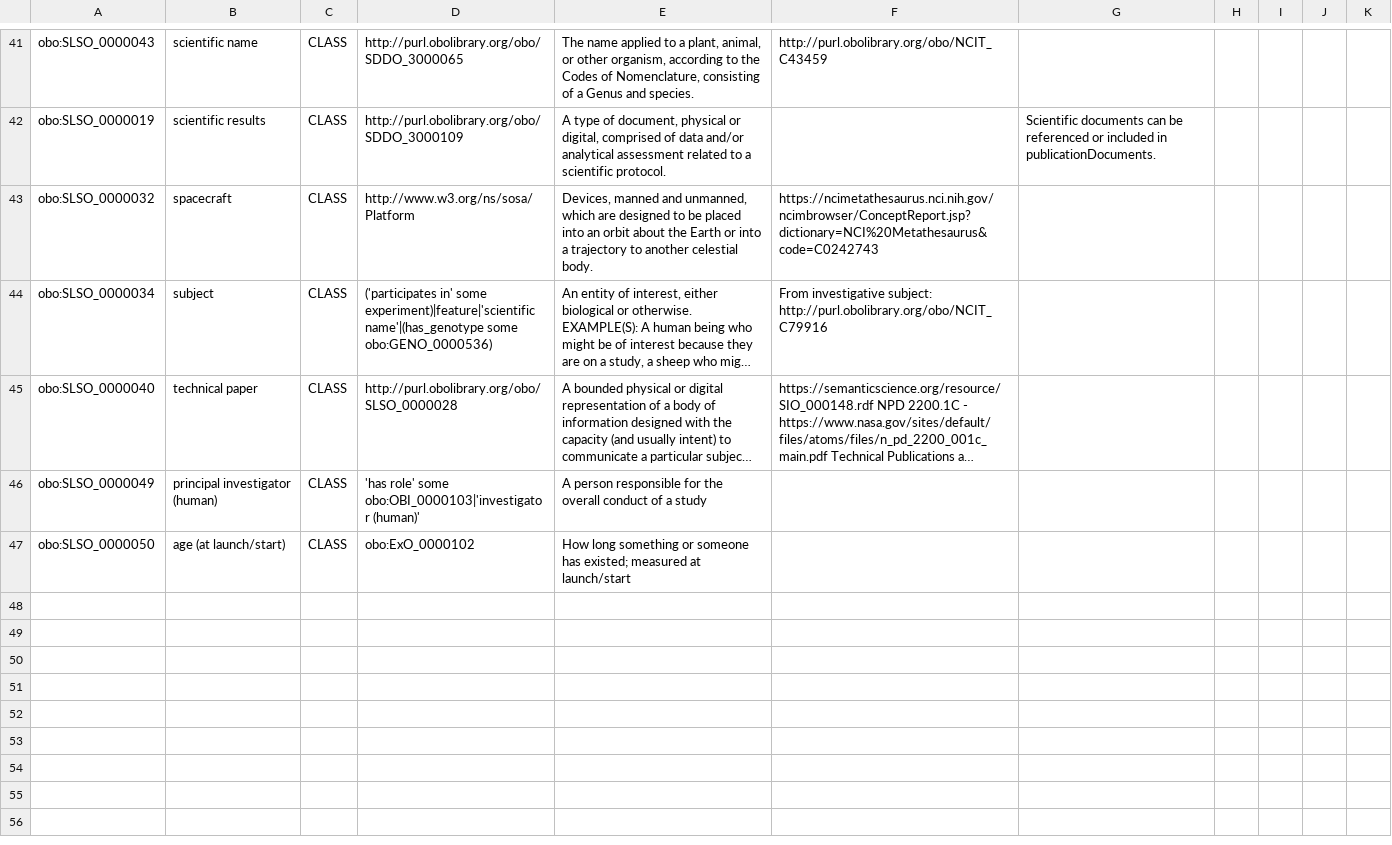
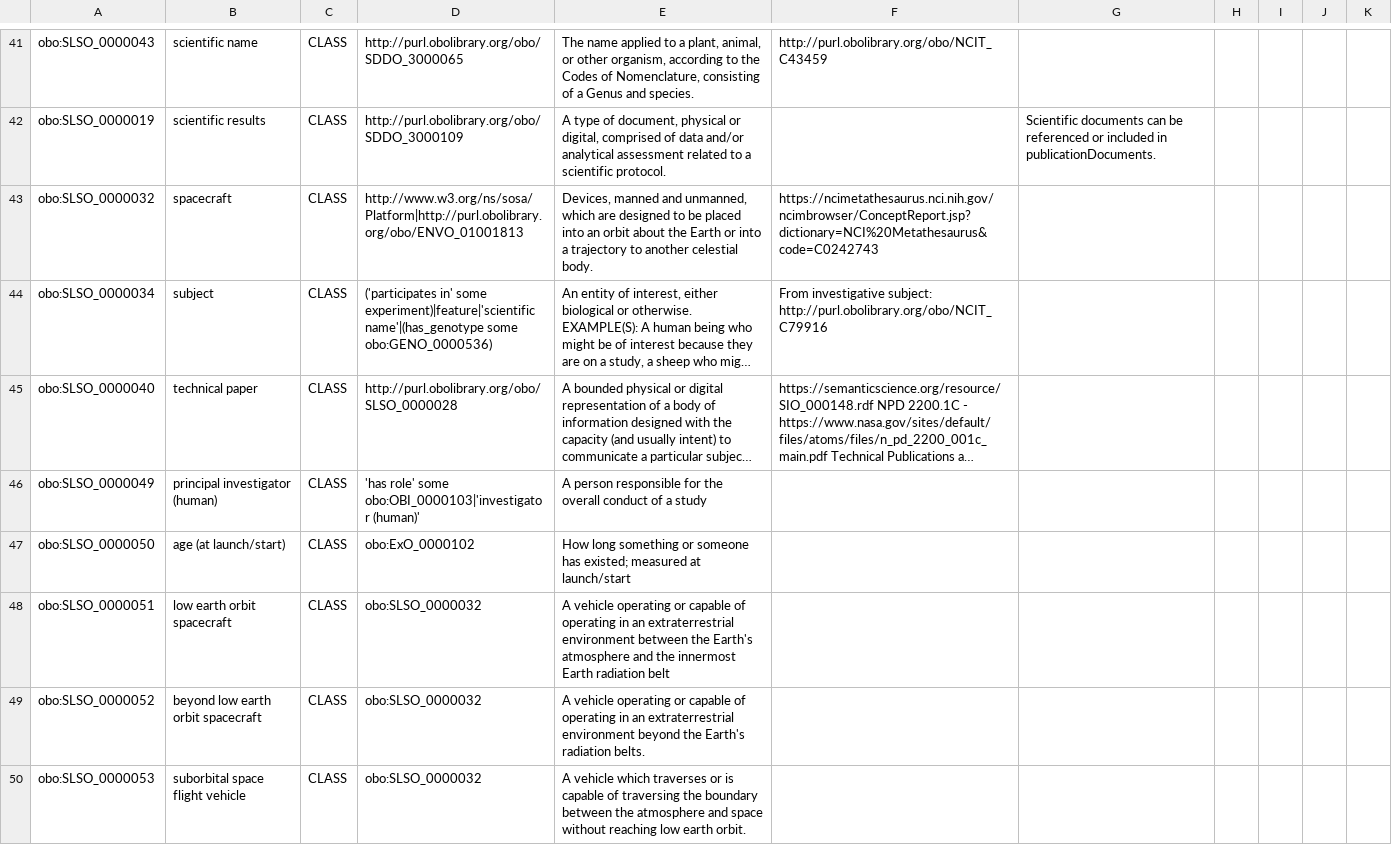
Before and after one commit to nasa/LSDAO, a TSV file: src/ontology/templates/slso_classes.tsv, drawn as a sheet; only a part is shown, gaps mark what is left out; long unchanged cells end in …; the diff names each change by its address in the sheet, - before the commit and + after, or states it on an @@ line.

Commit message:
Add spacecraft classes and environments template

```diff
--- a/src/ontology/templates/slso_classes.tsv
+++ b/src/ontology/templates/slso_classes.tsv
-D43: http://www.w3.org/ns/sosa/Platform
+D43: http://www.w3.org/ns/sosa/Platform|http://purl.obolibrary.org/obo/ENVO_01001813
+row 48: obo:SLSO_0000051 | low earth orbit spacecraft | CLASS | obo:SLSO_0000032 | A vehicle operating or capable of operating in an extraterrestrial environment between the Earth's atmosphere and the innermost Earth radiation belt
+row 49: obo:SLSO_0000052 | beyond low earth orbit spacecraft | CLASS | obo:SLSO_0000032 | A vehicle operating or capable of operating in an extraterrestrial environment beyond the Earth's radiation belts.
+row 50: obo:SLSO_0000053 | suborbital space flight vehicle | CLASS | obo:SLSO_0000032 | A vehicle which traverses or is capable of traversing the boundary between the atmosphere and space without reaching low earth orbit.
```
Also changed, not shown: 3 other files.
